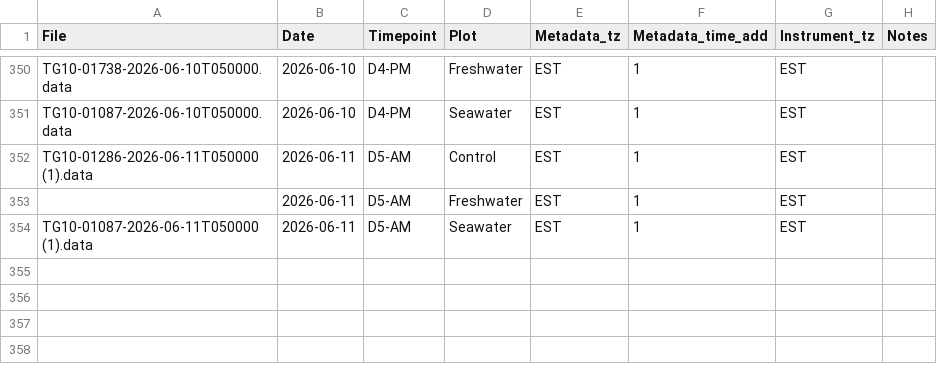
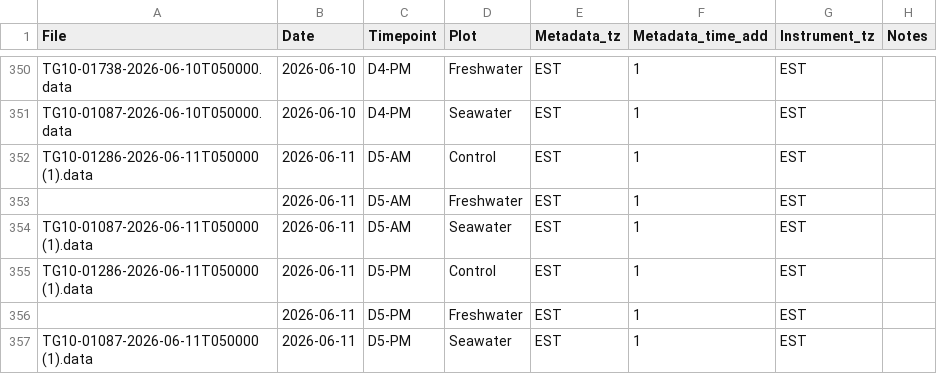
Before and after one commit to COMPASS-DOE/TEMPEST, a CSV file: Data/tree_flux_licor/treeflux-processing-info.csv, drawn as a sheet; only a part is shown, gaps mark what is left out; the diff names each change by its address in the sheet, - before the commit and + after, or states it on an @@ line.

Commit message:
D5PM (except missing freshwater data)

```diff
--- a/Data/tree_flux_licor/treeflux-processing-info.csv
+++ b/Data/tree_flux_licor/treeflux-processing-info.csv
+row 355: TG10-01286-2026-06-11T050000 (1).data | 2026-06-11 | D5-PM | Control | EST | 1 | EST
+row 356:  | 2026-06-11 | D5-PM | Freshwater | EST | 1 | EST
+row 357: TG10-01087-2026-06-11T050000 (1).data | 2026-06-11 | D5-PM | Seawater | EST | 1 | EST
```
Also changed, not shown: Data/tree_flux_licor/metadata_excel_files/tree_flux_metadata26.csv.
